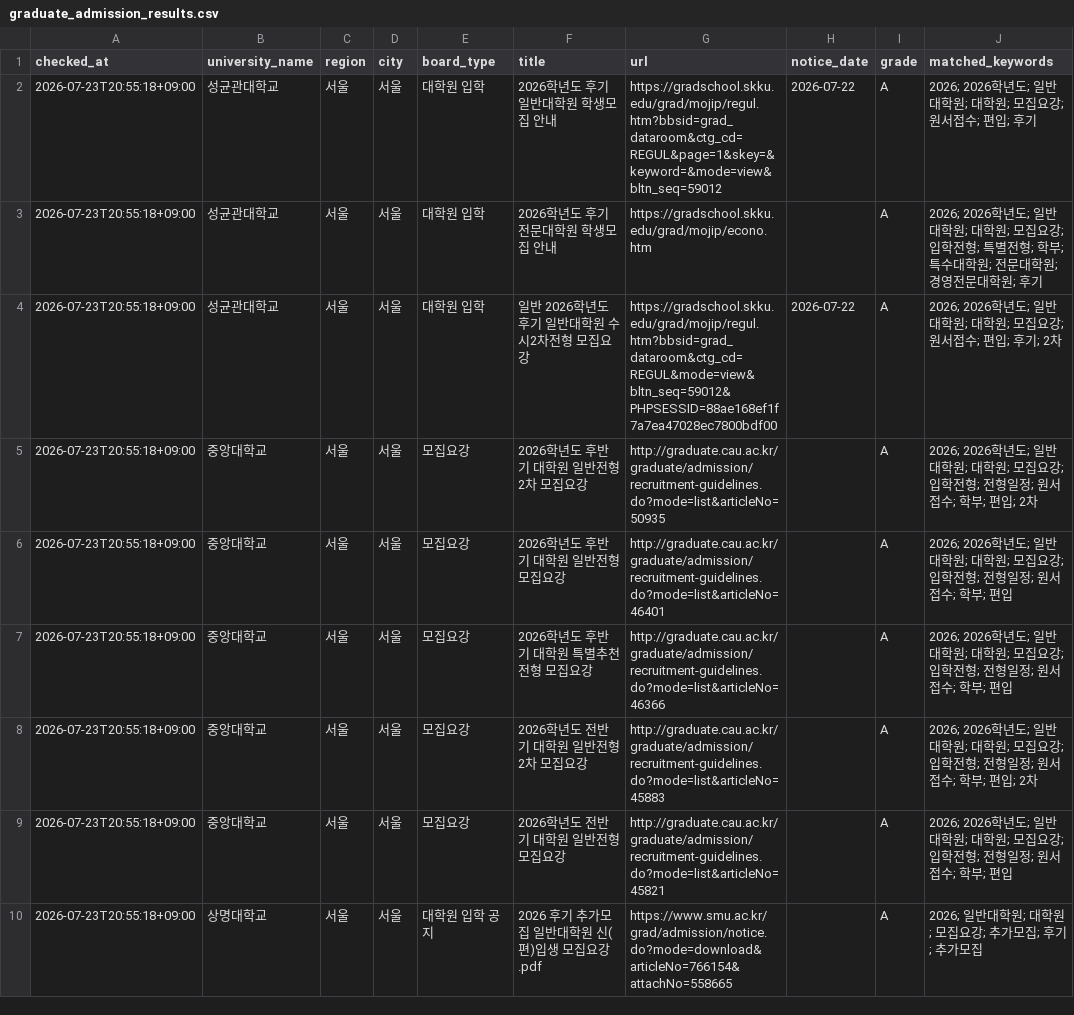
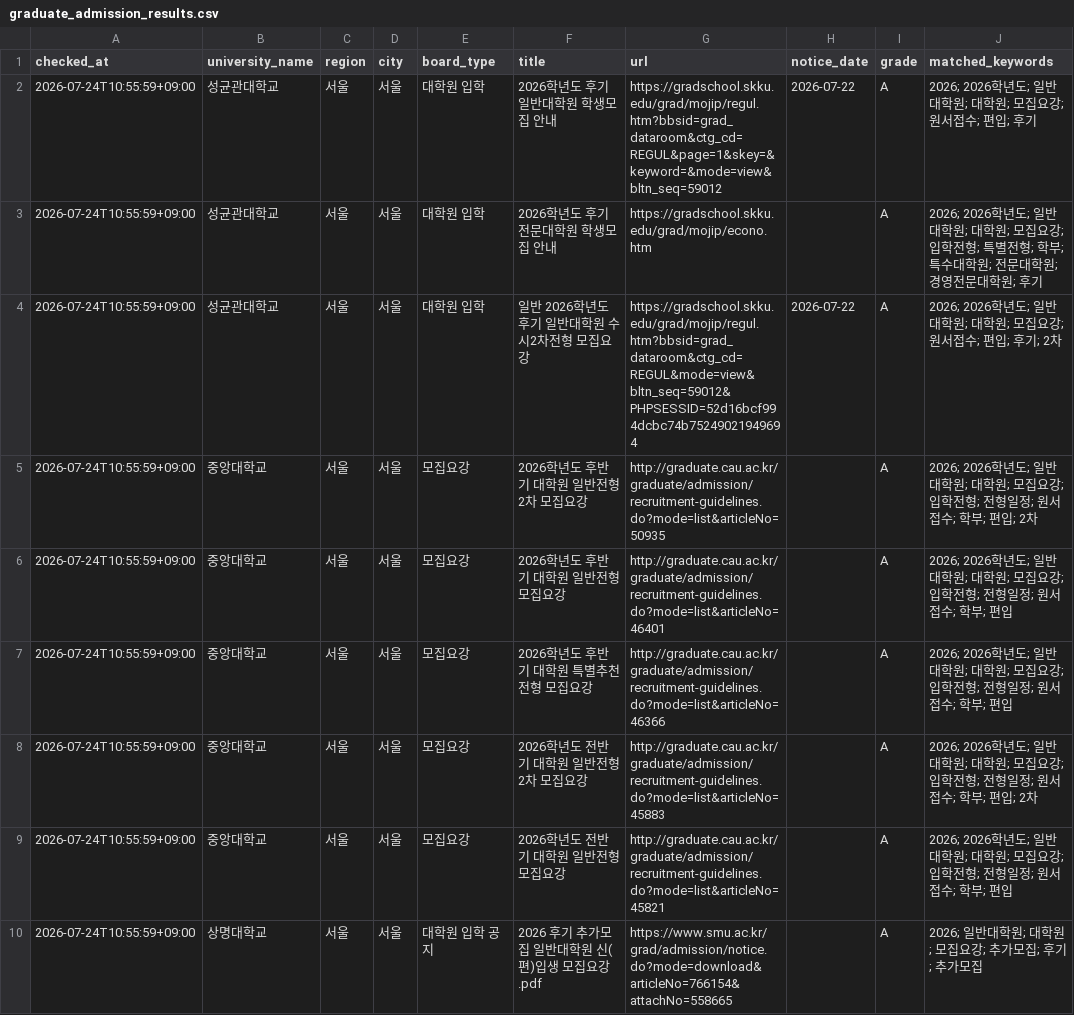
Before and after one commit to undcore/university-course-watcher, a CSV file: university-course-watcher/data/graduate_admission_results.csv, drawn as a sheet; only a part is shown; the diff covers the shown part only; the diff names each change by its address in the sheet, - before the commit and + after, or states it on an @@ line.

```diff
--- a/university-course-watcher/data/graduate_admission_results.csv
+++ b/university-course-watcher/data/graduate_admission_results.csv
-A2:A10 (checked_at): 2026-07-23T20:55:18+09:00
+A2:A10 (checked_at): 2026-07-24T10:55:59+09:00
-G4 (url): https://gradschool.skku.edu/grad/mojip/regul.htm?bbsid=grad_dataroom&ctg_cd=REGUL&mode=view&bltn_seq=59012&PHPSESSID=88ae168ef1f7a7ea47028ec7800bdf00
+G4 (url): https://gradschool.skku.edu/grad/mojip/regul.htm?bbsid=grad_dataroom&ctg_cd=REGUL&mode=view&bltn_seq=59012&PHPSESSID=52d16bcf994dcbc74b75249021949694
```
Also changed, not shown: 18 edited cells elsewhere in this file, 2 other files.
